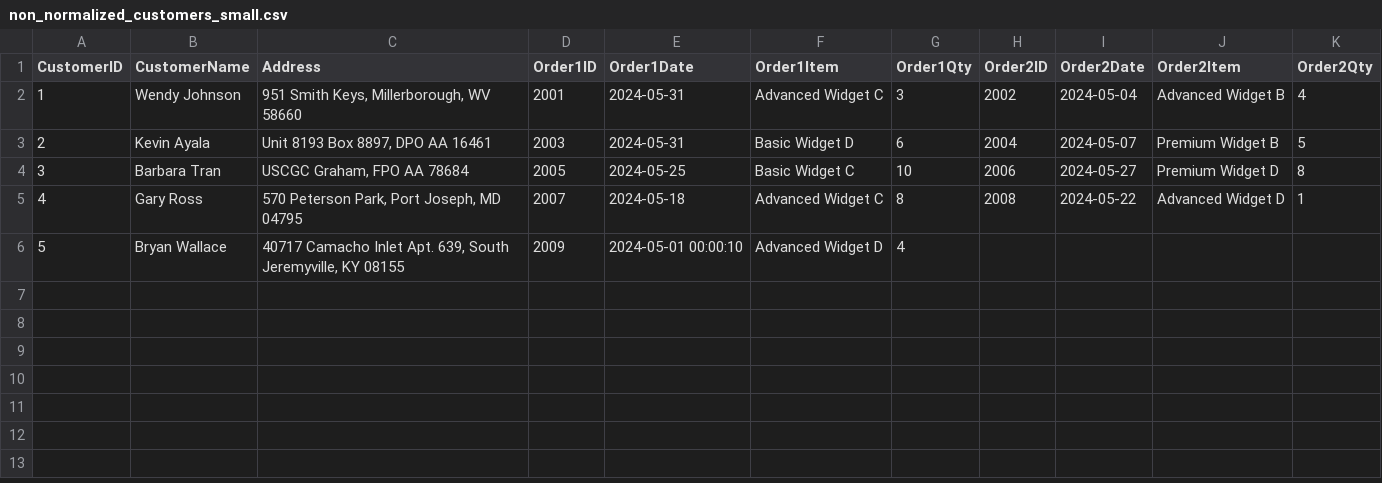
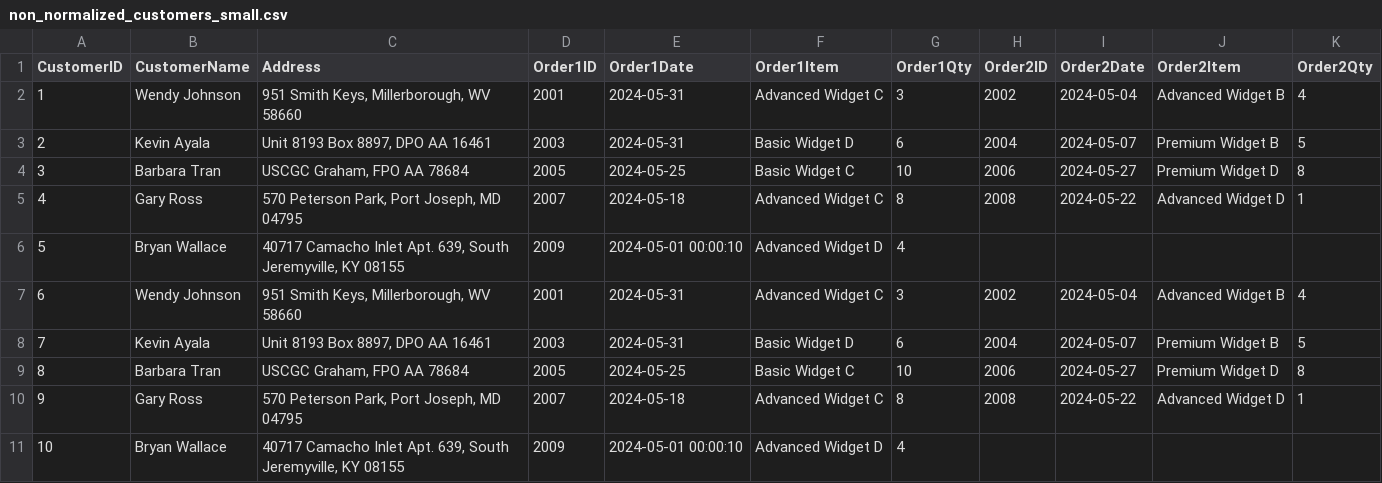
Before and after one commit to andem20/fluxcraft, a CSV file: resources/datasets/non_normalized_customers_small.csv, drawn as a sheet.

```diff
--- a/resources/datasets/non_normalized_customers_small.csv
+++ b/resources/datasets/non_normalized_customers_small.csv
@@ -6 +6,6 @@ CustomerID,CustomerName,Address,Order1ID,Order1Date,Order1Item,Order1Qty,Order2I
 5,Bryan Wallace,"40717 Camacho Inlet Apt. 639, South Jeremyville, KY 08155",2009,2024-05-01 00:00:10,Advanced Widget D,4,,,,
+6,Wendy Johnson,"951 Smith Keys, Millerborough, WV 58660",2001,2024-05-31,Advanced Widget C,3,2002,2024-05-04,Advanced Widget B,4
+7,Kevin Ayala,"Unit 8193 Box 8897, DPO AA 16461",2003,2024-05-31,Basic Widget D,6,2004,2024-05-07,Premium Widget B,5
+8,Barbara Tran,"USCGC Graham, FPO AA 78684",2005,2024-05-25,Basic Widget C,10,2006,2024-05-27,Premium Widget D,8
+9,Gary Ross,"570 Peterson Park, Port Joseph, MD 04795",2007,2024-05-18,Advanced Widget C,8,2008,2024-05-22,Advanced Widget D,1
+10,Bryan Wallace,"40717 Camacho Inlet Apt. 639, South Jeremyville, KY 08155",2009,2024-05-01 00:00:10,Advanced Widget D,4,,,,
```
Also changed, not shown: 7 other files.
